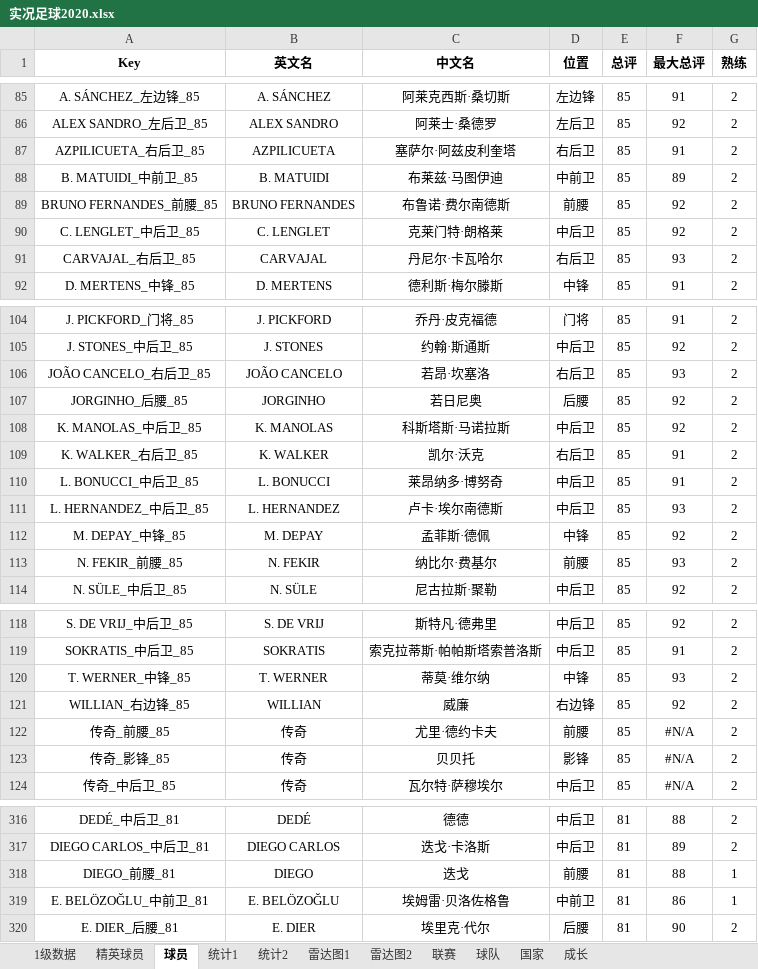
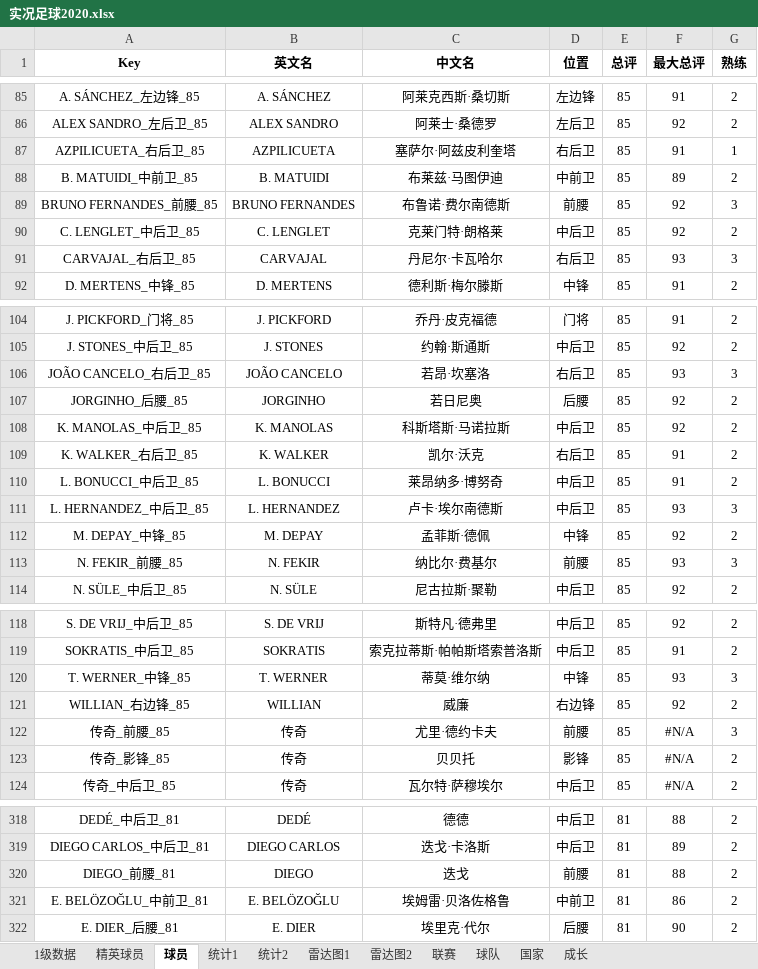
Before and after one commit to g4seek/pes2020, an Excel workbook: 实况足球2020.xlsx, sheet 球员, drawn as a sheet; only a part is shown, gaps mark what is left out; values as stored, in another font and other column widths than the file's, no borders; addresses are those after the commit; the diff covers the shown part only; the diff names each change by its address in the sheet, - before the commit and + after, or states it on an @@ line.

```diff
--- a/实况足球2020.xlsx (sheet 球员)
+++ b/实况足球2020.xlsx (sheet 球员)
-G87 (熟练): 2
+G87 (熟练): 1
-G89 (熟练): 2
+G89 (熟练): 3
-G91 (熟练): 2
+G91 (熟练): 3
-G106 (熟练): 2
+G106 (熟练): 3
-G111 (熟练): 2
+G111 (熟练): 3
-G113 (熟练): 2
+G113 (熟练): 3
-G120 (熟练): 2
+G120 (熟练): 3
-G122 (熟练): 2
+G122 (熟练): 3
-G320:G321 (熟练): 1
+G320:G321 (熟练): 2
```
Also changed, not shown: 4 added rows, 1 removed row and 17 edited cells elsewhere in this sheet, sheet 雷达图1, sheet 1级数据, sheet 雷达图2, sheet 统计1, sheet 精英球员, formulas that keep their value, charts or pictures.
